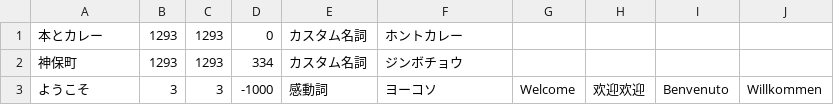
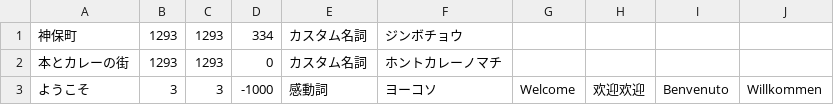
Before and after one commit to daac-tools/vibrato, a CSV file: data/user.csv (was data/user_example.csv), drawn as a sheet; removed rows and columns are numbered as before the commit, all else as after; the diff names each change by its address in the sheet, - before the commit and + after, or states it on an @@ line.

```diff
--- a/data/user_example.csv
+++ b/data/user.csv
-row 1: 本とカレー | 1293 | 1293 | 0 | カスタム名詞 | ホントカレー
+row 2: 本とカレーの街 | 1293 | 1293 | 0 | カスタム名詞 | ホントカレーノマチ
```
Also changed, not shown: 53 other files.
